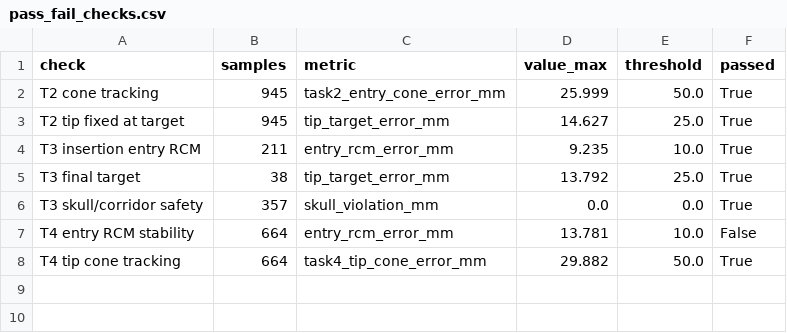
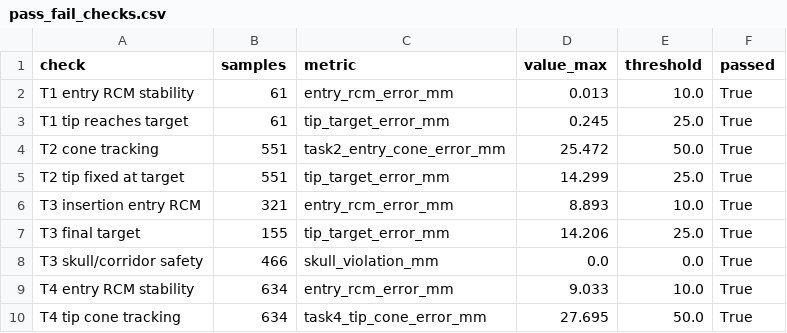
Before and after one commit to samuelecivale/medical_robotics_project, a CSV file: medical_robotics/rcm_analysis/pass_fail_checks.csv, drawn as a sheet.

```diff
--- a/medical_robotics/rcm_analysis/pass_fail_checks.csv
+++ b/medical_robotics/rcm_analysis/pass_fail_checks.csv
@@ -1,8 +1,10 @@
 check,samples,metric,value_max,threshold,passed
-T2 cone tracking,945,task2_entry_cone_error_mm,25.999,50.0,True
-T2 tip fixed at target,945,tip_target_error_mm,14.627,25.0,True
-T3 insertion entry RCM,211,entry_rcm_error_mm,9.235,10.0,True
-T3 final target,38,tip_target_error_mm,13.792,25.0,True
-T3 skull/corridor safety,357,skull_violation_mm,0.0,0.0,True
-T4 entry RCM stability,664,entry_rcm_error_mm,13.781,10.0,False
-T4 tip cone tracking,664,task4_tip_cone_error_mm,29.882,50.0,True
+T1 entry RCM stability,61,entry_rcm_error_mm,0.013,10.0,True
+T1 tip reaches target,61,tip_target_error_mm,0.245,25.0,True
+T2 cone tracking,551,task2_entry_cone_error_mm,25.472,50.0,True
+T2 tip fixed at target,551,tip_target_error_mm,14.299,25.0,True
+T3 insertion entry RCM,321,entry_rcm_error_mm,8.893,10.0,True
+T3 final target,155,tip_target_error_mm,14.206,25.0,True
+T3 skull/corridor safety,466,skull_violation_mm,0.0,0.0,True
+T4 entry RCM stability,634,entry_rcm_error_mm,9.033,10.0,True
+T4 tip cone tracking,634,task4_tip_cone_error_mm,27.695,50.0,True
```
Also changed, not shown: medical_robotics/rcm_analysis/summary_by_task_phase.csv, medical_robotics/rcm_analysis/summary_overall.csv, 47 other files.
